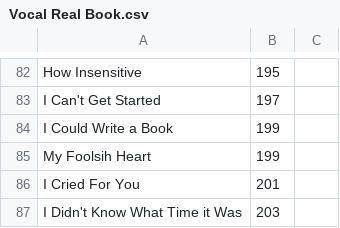
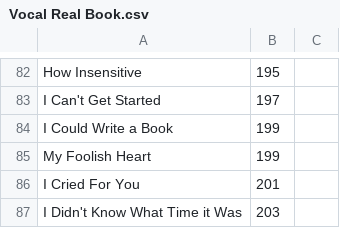
Before and after one commit to aspiers/book-indices, a CSV file: Vocal Real Book.csv, drawn as a sheet; only a part is shown, gaps mark what is left out.

Commit message:
fix typo

```diff
--- a/Vocal Real Book.csv
+++ b/Vocal Real Book.csv
@@ -84,3 +84,3 @@ I Can't Get Started,197,
 I Could Write a Book,199,
-My Foolsih Heart,199,
+My Foolish Heart,199,
 I Cried For You,201,
```
